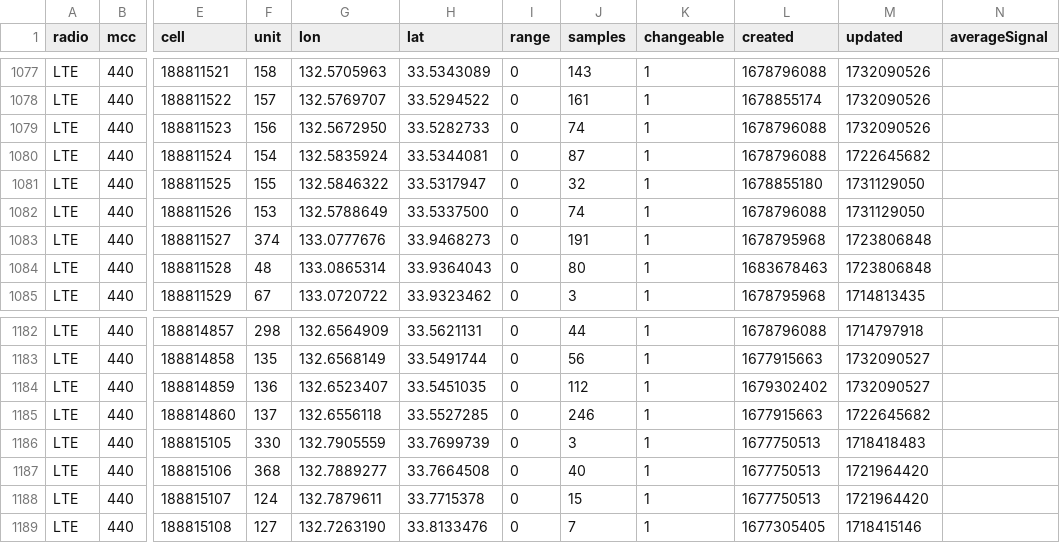
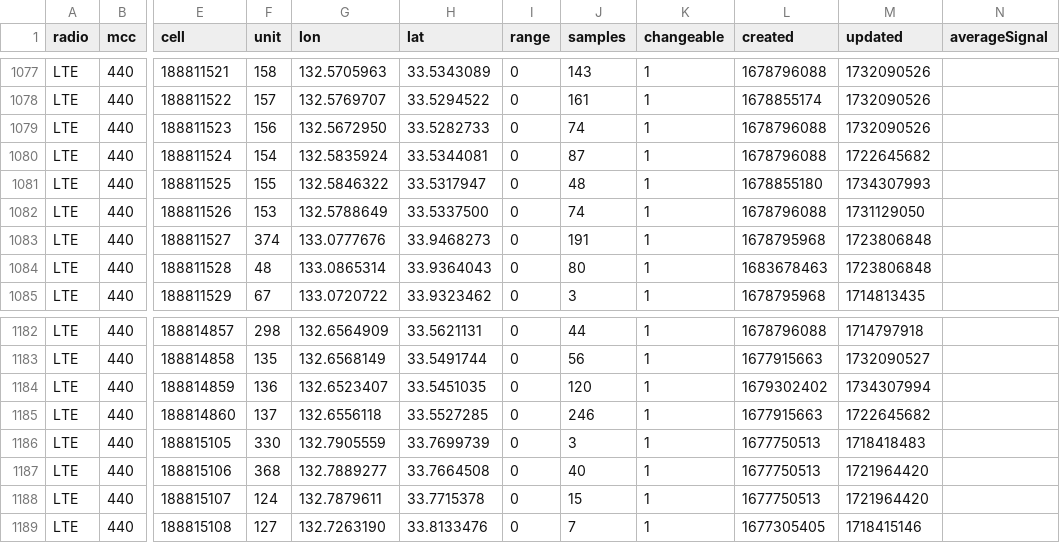
Before and after one commit to raku10ehime/kmz, a CSV file: mls44011.csv, drawn as a sheet; only a part is shown, gaps mark what is left out; the diff covers the shown part only; the diff names each change by its address in the sheet, - before the commit and + after, or states it on an @@ line.

```diff
--- a/mls44011.csv
+++ b/mls44011.csv
-J1081 (samples): 32
+J1081 (samples): 48
-M1081 (updated): 1731129050
+M1081 (updated): 1734307993
-J1184 (samples): 112
+J1184 (samples): 120
-M1184 (updated): 1732090527
+M1184 (updated): 1734307994
```
Also changed, not shown: 18 edited cells elsewhere in this file, 1 other file.
